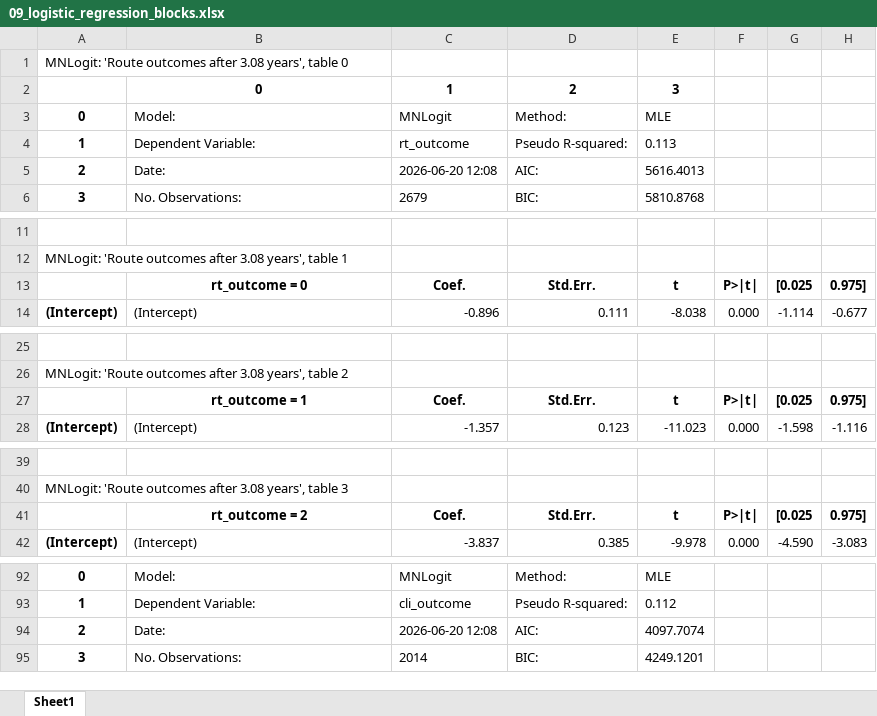
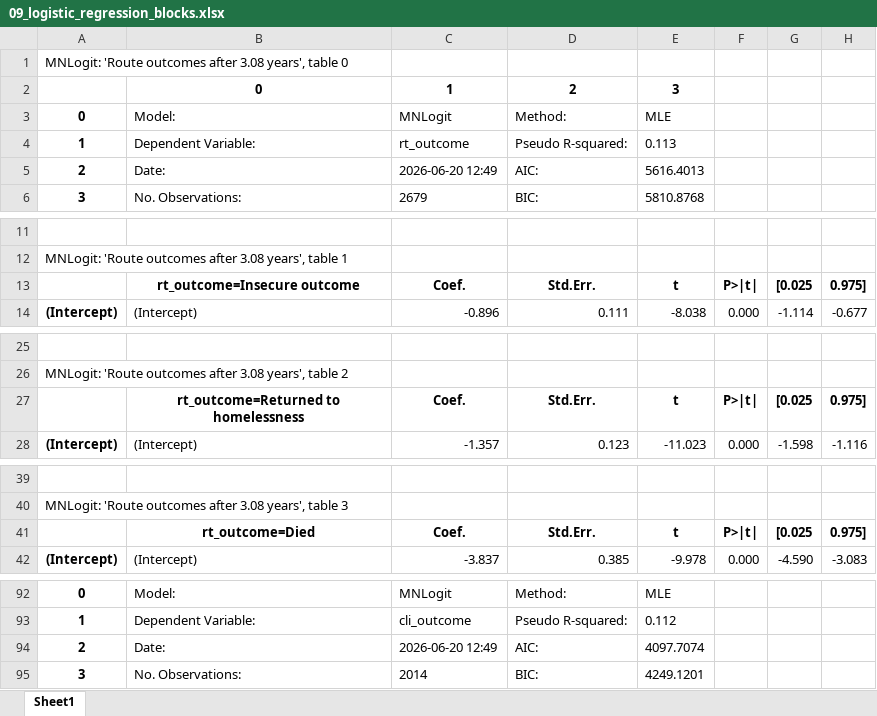
Before and after one commit to davidingerslev/BSHARP-ISHSHHB-2026, an Excel workbook: assets_output/09_logistic_regression_blocks.xlsx, sheet Sheet1, drawn as a sheet; only a part is shown, gaps mark what is left out; values as stored, in another font and other column widths than the file's, no borders; the diff covers the shown part only; the diff names each change by its address in the sheet, - before the commit and + after, or states it on an @@ line.

Commit message:
Fixed category names in MNLogit excel export

```diff
--- a/assets_output/09_logistic_regression_blocks.xlsx (sheet Sheet1)
+++ b/assets_output/09_logistic_regression_blocks.xlsx (sheet Sheet1)
-C5 (MNLogit): 2026-06-20 12:08
+C5 (MNLogit): 2026-06-20 12:49
-B13 (Model:): rt_outcome = 0
+B13 (Model:): rt_outcome=Insecure outcome
-B27 (Model:): rt_outcome = 1
+B27 (Model:): rt_outcome=Returned to homelessness
-B41 (Model:): rt_outcome = 2
+B41 (Model:): rt_outcome=Died
-C94 (MNLogit): 2026-06-20 12:08
+C94 (MNLogit): 2026-06-20 12:49
```
Also changed, not shown: 13 edited cells elsewhere in this sheet, 19 other files.
